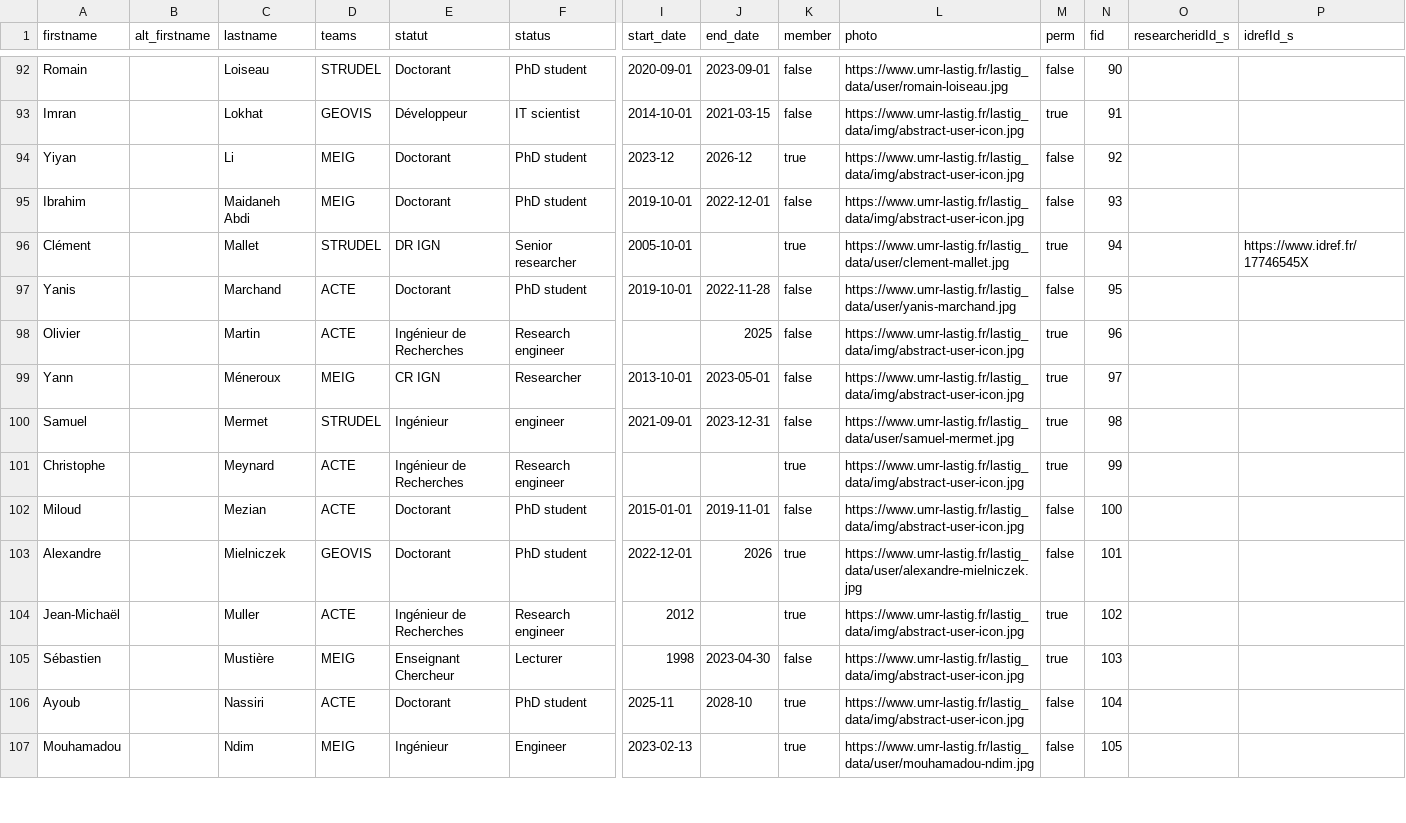
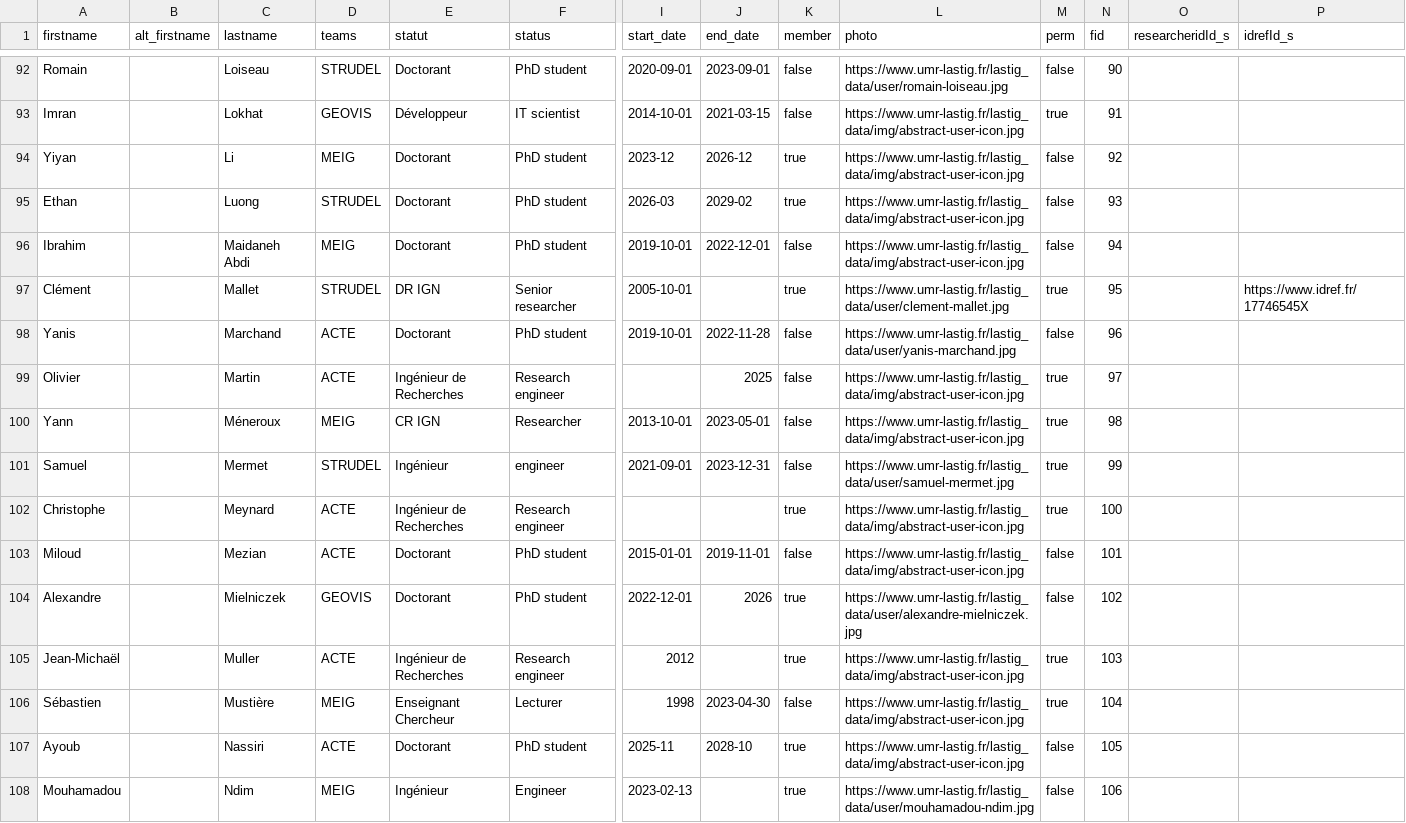
Before and after one commit to umrlastig/umrlastig.github.io, a CSV file: src/data/people.csv, drawn as a sheet; only a part is shown, gaps mark what is left out; addresses are those after the commit; rows hold the shown columns only; the diff covers the shown part only; the diff names each change by its address in the sheet, - before the commit and + after, or states it on an @@ line.

Commit message:
updated data

```diff
--- a/src/data/people.csv
+++ b/src/data/people.csv
+row 95: Ethan |  | Luong | STRUDEL | Doctorant | PhD student | 2026-03 | 2029-02 | true | https://www.umr-lastig.fr/lastig_data/img/abstract-user-icon.jpg | false | 93
-N96 (fid): 93
+N96 (fid): 94
-N97 (fid): 94
+N97 (fid): 95
-N98 (fid): 95
+N98 (fid): 96
-N99 (fid): 96
+N99 (fid): 97
-N100 (fid): 97
+N100 (fid): 98
-N101 (fid): 98
+N101 (fid): 99
-N102 (fid): 99
+N102 (fid): 100
-N103 (fid): 100
+N103 (fid): 101
-N104 (fid): 101
+N104 (fid): 102
-N105 (fid): 102
+N105 (fid): 103
-N106 (fid): 103
+N106 (fid): 104
-N107 (fid): 104
+N107 (fid): 105
-N108 (fid): 105
+N108 (fid): 106
```
Also changed, not shown: 52 edited cells elsewhere in this file, src/data/dataset.csv, src/data/keywords.csv, 3 other files.
